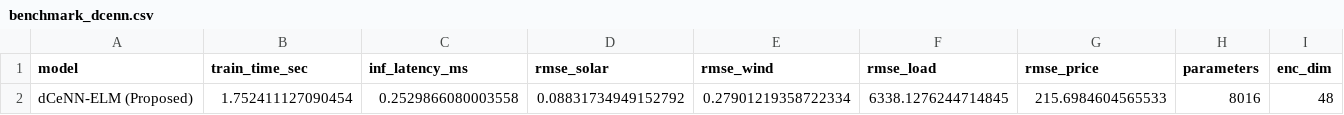
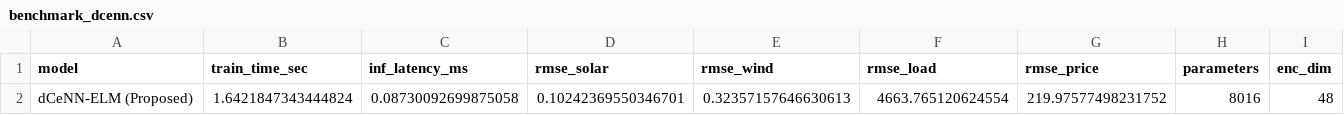
Before and after one commit to cHaMiL8020/thesis-grid-anomaly, a CSV file: reports/tables/benchmark_dcenn.csv, drawn as a sheet.

Commit message:
Make forecasting horizon real, validate horizon shift, and fix Ridge RMSE units; regenerate benchmark outputs

```diff
--- a/reports/tables/benchmark_dcenn.csv
+++ b/reports/tables/benchmark_dcenn.csv
@@ -1,2 +1,2 @@
 model,train_time_sec,inf_latency_ms,rmse_solar,rmse_wind,rmse_load,rmse_price,parameters,enc_dim
-dCeNN-ELM (Proposed),1.752411127090454,0.2529866080003558,0.08831734949152792,0.27901219358722334,6338.1276244714845,215.6984604565533,8016,48
+dCeNN-ELM (Proposed),1.6421847343444824,0.08730092699875058,0.10242369550346701,0.32357157646630613,4663.765120624554,219.97577498231752,8016,48
```
Also changed, not shown: reports/tables/benchmark_comparison.csv, reports/tables/benchmark_ridge.csv, 15 other files.
